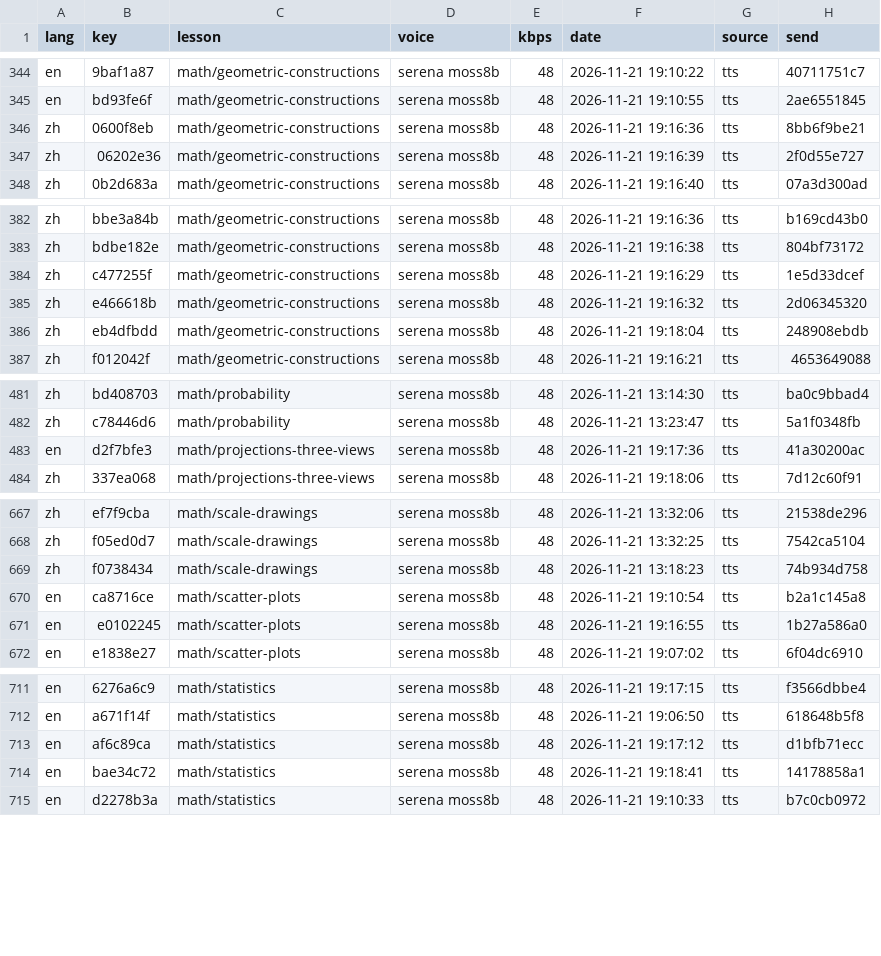
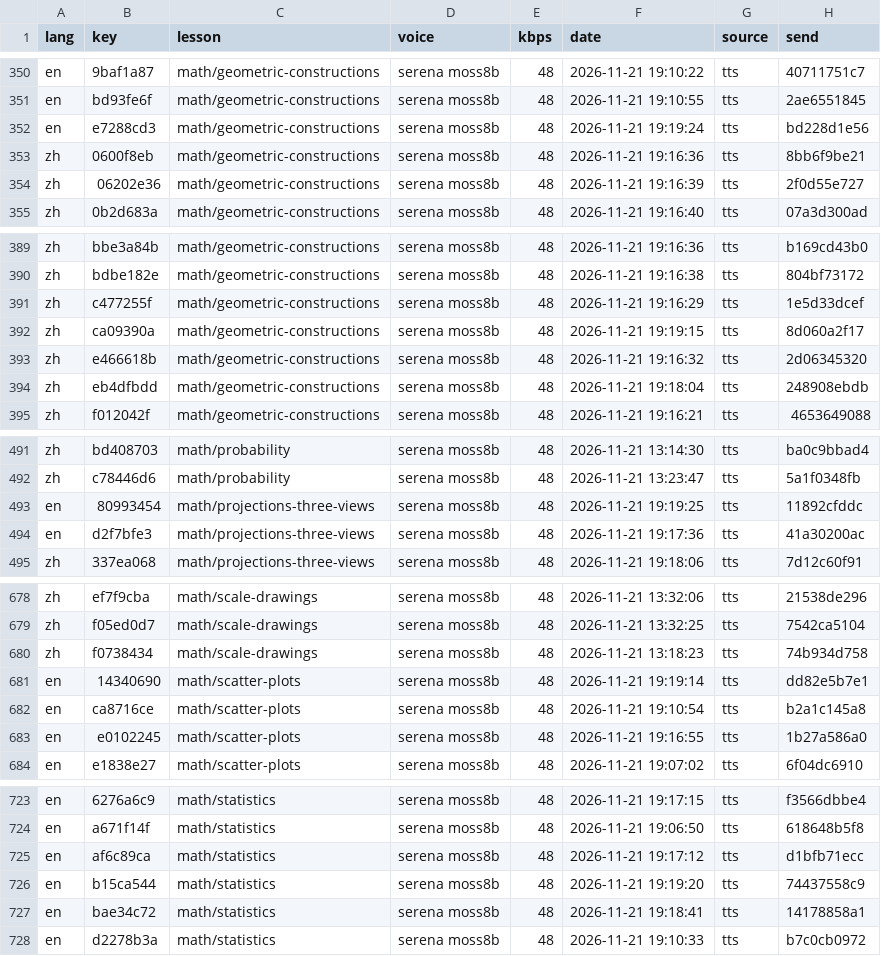
Before and after one commit to gladcolor/gc-audio-lang-math, a TSV file: status/ledger.tsv, drawn as a sheet; only a part is shown, gaps mark what is left out; the diff covers the shown part only.

Commit message:
math/probability: read-aloud (run) - finished (20/20 serena)

```diff
--- a/status/ledger.tsv
+++ b/status/ledger.tsv
@@ -345,2 +351,3 @@ en	9baf1a87	math/geometric-constructions	serena moss8b	48	2026-11-21 19:10:22	tt
 en	bd93fe6f	math/geometric-constructions	serena moss8b	48	2026-11-21 19:10:55	tts	2ae6551845
+en	e7288cd3	math/geometric-constructions	serena moss8b	48	2026-11-21 19:19:24	tts	bd228d1e56
 zh	0600f8eb	math/geometric-constructions	serena moss8b	48	2026-11-21 19:16:36	tts	8bb6f9be21
@@ -384,2 +391,3 @@ zh	bdbe182e	math/geometric-constructions	serena moss8b	48	2026-11-21 19:16:38	tt
 zh	c477255f	math/geometric-constructions	serena moss8b	48	2026-11-21 19:16:29	tts	1e5d33dcef
+zh	ca09390a	math/geometric-constructions	serena moss8b	48	2026-11-21 19:19:15	tts	8d060a2f17
 zh	e466618b	math/geometric-constructions	serena moss8b	48	2026-11-21 19:16:32	tts	2d06345320
@@ -482,2 +492,3 @@ zh	bd408703	math/probability	serena moss8b	48	2026-11-21 13:14:30	tts	ba0c9bbad4
 zh	c78446d6	math/probability	serena moss8b	48	2026-11-21 13:23:47	tts	5a1f0348fb
+en	80993454	math/projections-three-views	serena moss8b	48	2026-11-21 19:19:25	tts	11892cfddc
 en	d2f7bfe3	math/projections-three-views	serena moss8b	48	2026-11-21 19:17:36	tts	41a30200ac
@@ -669,2 +680,3 @@ zh	f05ed0d7	math/scale-drawings	serena moss8b	48	2026-11-21 13:32:25	tts	7542ca5
 zh	f0738434	math/scale-drawings	serena moss8b	48	2026-11-21 13:18:23	tts	74b934d758
+en	14340690	math/scatter-plots	serena moss8b	48	2026-11-21 19:19:14	tts	dd82e5b7e1
 en	ca8716ce	math/scatter-plots	serena moss8b	48	2026-11-21 19:10:54	tts	b2a1c145a8
@@ -713,2 +725,3 @@ en	a671f14f	math/statistics	serena moss8b	48	2026-11-21 19:06:50	tts	618648b5f8
 en	af6c89ca	math/statistics	serena moss8b	48	2026-11-21 19:17:12	tts	d1bfb71ecc
+en	b15ca544	math/statistics	serena moss8b	48	2026-11-21 19:19:20	tts	74437558c9
 en	bae34c72	math/statistics	serena moss8b	48	2026-11-21 19:18:41	tts	14178858a1
```
Also changed, not shown: 9 added rows elsewhere in this file, 18 other files.
